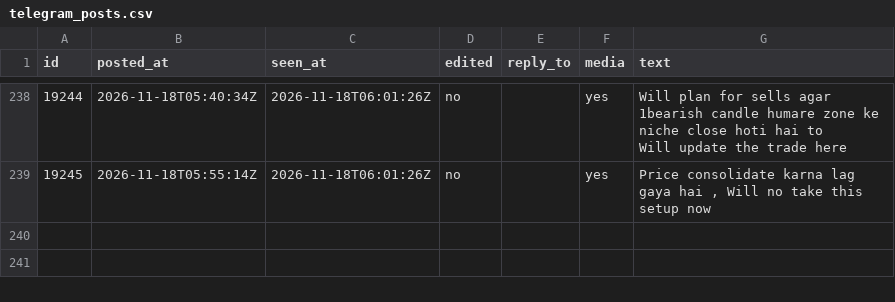
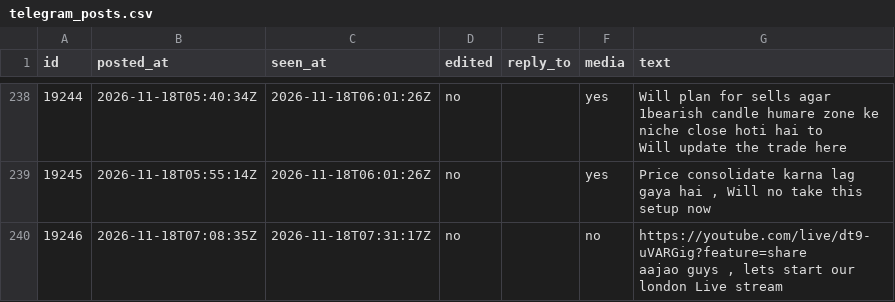
Before and after one commit to viruop/paper-arena, a CSV file: data/akash/telegram_posts.csv, drawn as a sheet; only a part is shown, gaps mark what is left out; ↵ is a line break in a cell; the diff names each change by its address in the sheet, - before the commit and + after, or states it on an @@ line.

```diff
--- a/data/akash/telegram_posts.csv
+++ b/data/akash/telegram_posts.csv
+row 240: 19246 | 2026-11-18T07:08:35Z | 2026-11-18T07:31:17Z | no |  | no | https://youtube.com/live/dt9-uVARGig?feature=share ↵ aajao guys , lets start our london Live stream
```
Also changed, not shown: data/akash/telegram_reviewed.csv.
